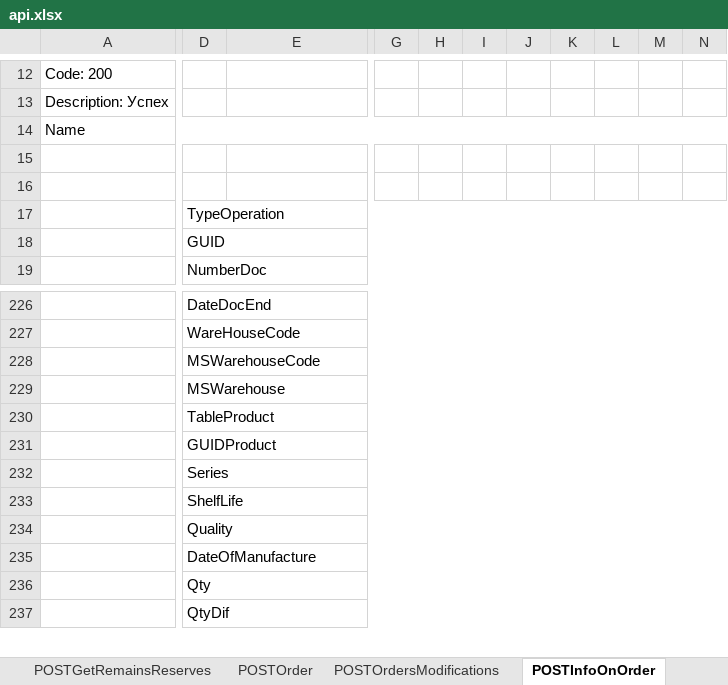
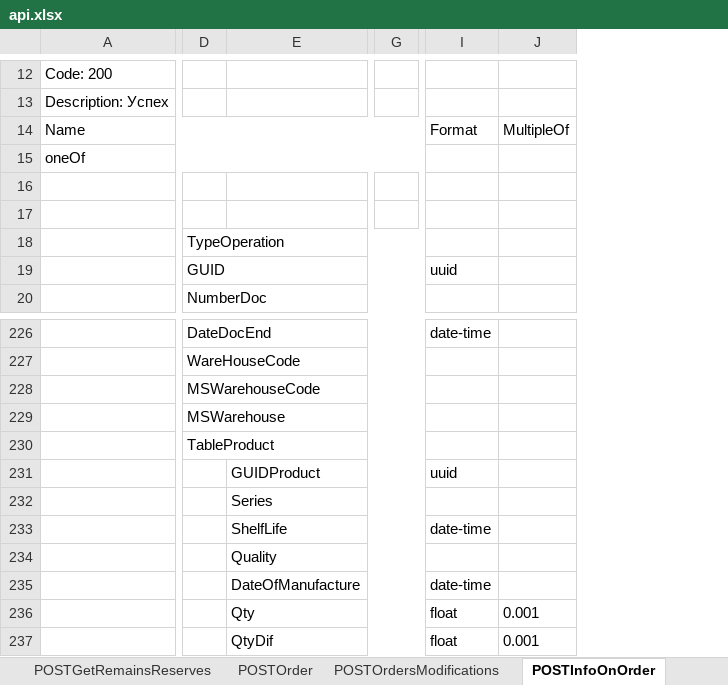
Before and after one commit to DmitriySahno/SwaggerToExcel, an Excel workbook: src/main/resources/output/api.xlsx, sheet POSTInfoOnOrder, drawn as a sheet; only a part is shown, gaps mark what is left out; values as stored, in another font and other column widths than the file's, no borders; removed rows and columns are numbered as before the commit, all else as after; rows hold the shown columns only; the diff covers the shown part only; the diff names each change by its address in the sheet, - before the commit and + after, or states it on an @@ line.

```diff
--- a/src/main/resources/output/api.xlsx (sheet POSTInfoOnOrder)
+++ b/src/main/resources/output/api.xlsx (sheet POSTInfoOnOrder)
-column G, empty
-column H, empty
-column I, empty
-column J, empty
-column K, empty
-column L, empty
-column M, empty
-column N, empty
+column G, empty
+column I, row 14: Format; row 19: uuid; rows 226-237: date-time |  |  |  |  | uuid |  | date-time |  | date-time | float | float
+column J, row 14: MultipleOf; rows 236-237: 0.001 | 0.001
+row 15: oneOf
-D231: GUIDProduct
+D231: (empty)
-D231:N231 merged
-E231: (empty)
+E231: GUIDProduct
+E231:G231 merged
-D232: Series
+D232: (empty)
-D232:N232 merged
-E232: (empty)
+E232: Series
+E232:G232 merged
-D233: ShelfLife
+D233: (empty)
-D233:N233 merged
-E233: (empty)
+E233: ShelfLife
+E233:G233 merged
-D234: Quality
+D234: (empty)
-D234:N234 merged
-E234: (empty)
+E234: Quality
+E234:G234 merged
-D235: DateOfManufacture
+D235: (empty)
-D235:N235 merged
-E235: (empty)
+E235: DateOfManufacture
+E235:G235 merged
-D236: Qty
+D236: (empty)
-D236:N236 merged
-E236: (empty)
+E236: Qty
+E236:G236 merged
-D237: QtyDif
+D237: (empty)
-D237:N237 merged
-E237: (empty)
+E237: QtyDif
+E237:G237 merged
```
Also changed, not shown: other rows of this sheet, sheet POSTOrder, sheet POSTReturnsByOrder, sheet POSTGetOrderStatus, sheet POSTRouteSheet, sheet POSTReclamation, sheet POSTInfoOnCrossTransit, 15 more sheets, 4 other files.
